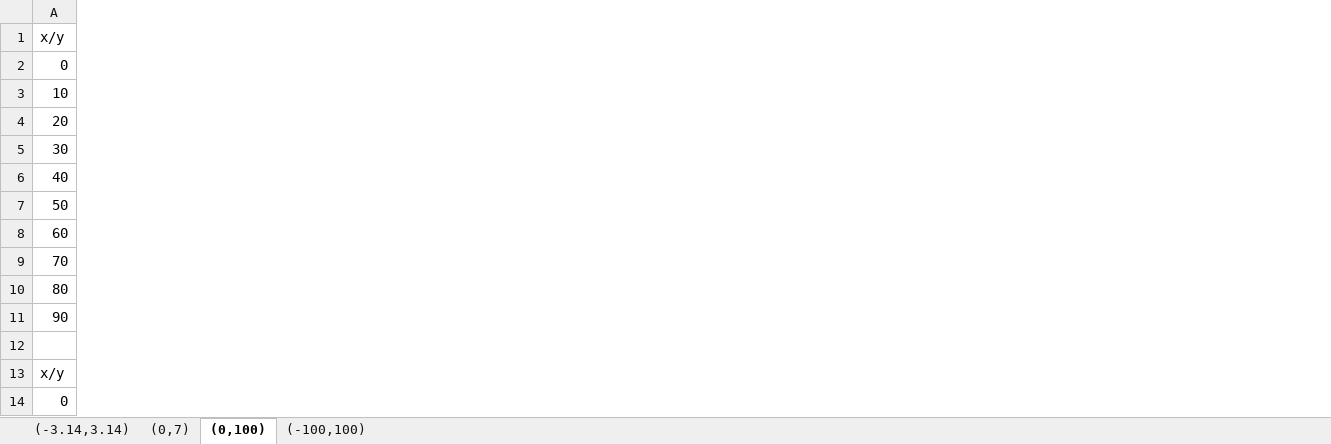
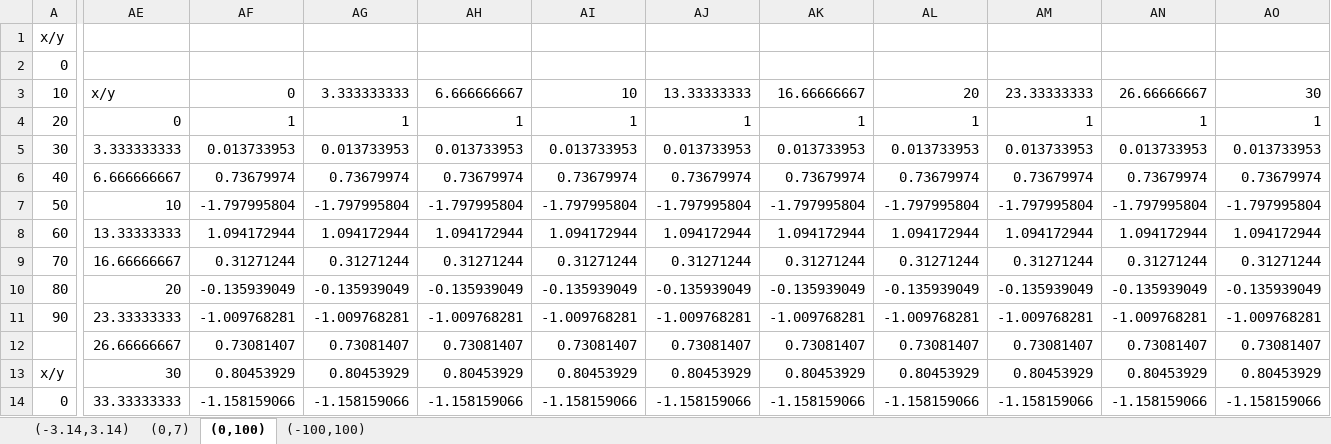
Before and after one commit to genetic-programming/tiny-gp, an Excel workbook: wykresy/f(x, y) = sin(x;2)+2cos(x).xlsx, sheet (0,100), drawn as a sheet; only a part is shown, gaps mark what is left out; values as stored, in another font and other column widths than the file's, no borders; charts and pictures not drawn; rows hold the shown columns only; the diff covers the shown part only; the diff names each change by its address in the sheet, - before the commit and + after, or states it on an @@ line.

```diff
--- a/wykresy/f(x, y) = sin(x;2)+2cos(x).xlsx (sheet (0,100))
+++ b/wykresy/f(x, y) = sin(x;2)+2cos(x).xlsx (sheet (0,100))
+column AE, rows 3-14: x/y | 0 | 3.333333333 | 6.666666667 | 10 | 13.33333333 | 16.66666667 | 20 | 23.33333333 | 26.66666667 | 30 | 33.33333333
+column AF, rows 3-14: 0 | 1 | 0.013733953 | 0.73679974 | -1.797995804 | 1.094172944 | 0.31271244 | -0.135939049 | -1.009768281 | 0.73081407 | 0.80453929 | -1.158159066
+column AG, rows 3-14: 3.333333333 | 1 | 0.013733953 | 0.73679974 | -1.797995804 | 1.094172944 | 0.31271244 | -0.135939049 | -1.009768281 | 0.73081407 | 0.80453929 | -1.158159066
+column AH, rows 3-14: 6.666666667 | 1 | 0.013733953 | 0.73679974 | -1.797995804 | 1.094172944 | 0.31271244 | -0.135939049 | -1.009768281 | 0.73081407 | 0.80453929 | -1.158159066
+column AI, rows 3-14: 10 | 1 | 0.013733953 | 0.73679974 | -1.797995804 | 1.094172944 | 0.31271244 | -0.135939049 | -1.009768281 | 0.73081407 | 0.80453929 | -1.158159066
+column AJ, rows 3-14: 13.33333333 | 1 | 0.013733953 | 0.73679974 | -1.797995804 | 1.094172944 | 0.31271244 | -0.135939049 | -1.009768281 | 0.73081407 | 0.80453929 | -1.158159066
+column AK, rows 3-14: 16.66666667 | 1 | 0.013733953 | 0.73679974 | -1.797995804 | 1.094172944 | 0.31271244 | -0.135939049 | -1.009768281 | 0.73081407 | 0.80453929 | -1.158159066
+column AL, rows 3-14: 20 | 1 | 0.013733953 | 0.73679974 | -1.797995804 | 1.094172944 | 0.31271244 | -0.135939049 | -1.009768281 | 0.73081407 | 0.80453929 | -1.158159066
+column AM, rows 3-14: 23.33333333 | 1 | 0.013733953 | 0.73679974 | -1.797995804 | 1.094172944 | 0.31271244 | -0.135939049 | -1.009768281 | 0.73081407 | 0.80453929 | -1.158159066
+column AN, rows 3-14: 26.66666667 | 1 | 0.013733953 | 0.73679974 | -1.797995804 | 1.094172944 | 0.31271244 | -0.135939049 | -1.009768281 | 0.73081407 | 0.80453929 | -1.158159066
+column AO, rows 3-14: 30 | 1 | 0.013733953 | 0.73679974 | -1.797995804 | 1.094172944 | 0.31271244 | -0.135939049 | -1.009768281 | 0.73081407 | 0.80453929 | -1.158159066
-row 12: (empty)
+row 12:  | 26.66666667 | 0.73081407 | 0.73081407 | 0.73081407 | 0.73081407 | 0.73081407 | 0.73081407 | 0.73081407 | 0.73081407 | 0.73081407 | 0.73081407
```
Also changed, not shown: 42 added rows and 39 added columns elsewhere in this sheet, sheet (-100,100), sheet (-3.14,3.14), sheet (0,7), charts or pictures, wykresy/f(x)=sin(x)+cos(x).xlsx, 17 other files.
